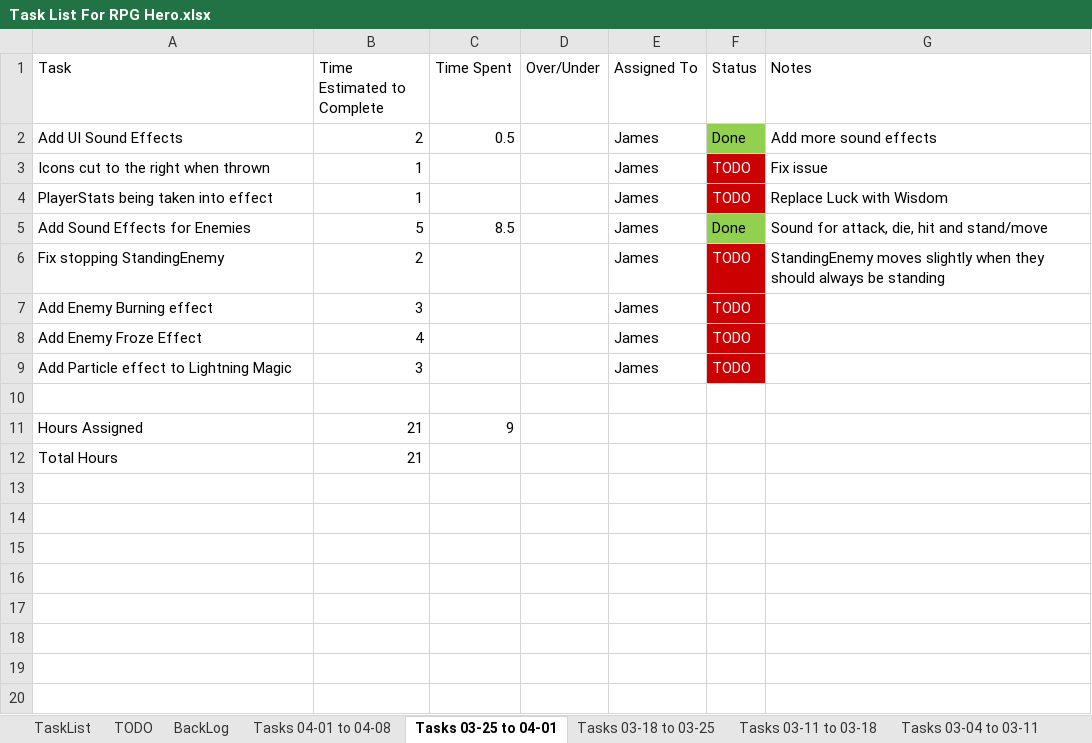
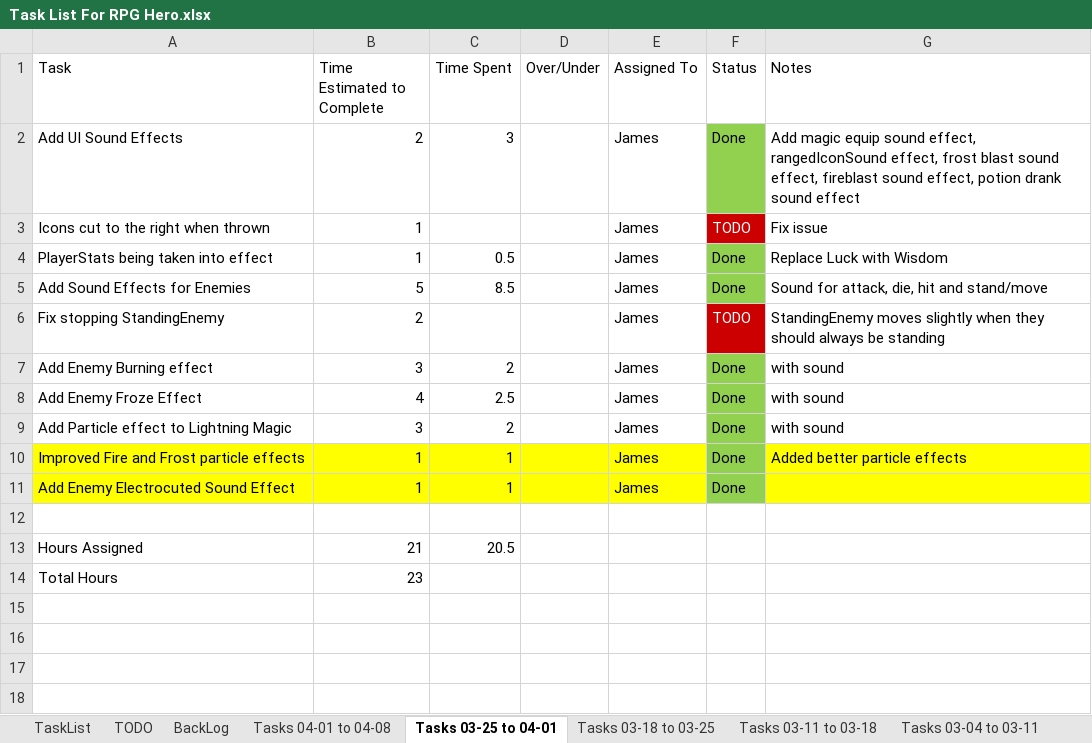
Before and after one commit to jhmartin404/RPGHeroPrototype, an Excel workbook: TechnicalDesign/Task List For RPG Hero.xlsx, sheet Tasks 03-25 to 04-01, drawn as a sheet; only a part is shown; the shorter side is filled out with more unchanged rows; values as stored, in another font and other column widths than the file's, no borders; addresses are those after the commit; the diff names each change by its address in the sheet, - before the commit and + after, or states it on an @@ line.

Commit message:
Added more sound effects, Added new particle effects, improved current particles effets.
Added Sound Effects for coin collection, potion drinking, fire effect,
ice effect, lightning, and ranged icon

Added particle effects for being frozen and catching on fire and using
lightning

Improved particle effects for frost blast and fire blast

Changed Luck stat to Wisdom stat

EnemySpawner now properly ends the level when all enemies have been
killed (preparation for next week)

Updated Player class to support wisdom stat

Updated Task List

```diff
--- a/TechnicalDesign/Task List For RPG Hero.xlsx (sheet Tasks 03-25 to 04-01)
+++ b/TechnicalDesign/Task List For RPG Hero.xlsx (sheet Tasks 03-25 to 04-01)
-C2 (Time Spent): 0.5
+C2 (Time Spent): 3
-G2 (Notes): Add more sound effects
+G2 (Notes): Add magic equip sound effect, rangedIconSound effect, frost blast sound effect, fireblast sound effect, potion drank sound effect
-C4 (Time Spent): (empty)
+C4 (Time Spent): 0.5
-F4 (Status): TODO
+F4 (Status): Done
@@ F4 fill: #CC0000 → #92D050, text colour: #FFFFFF → black @@
-C7 (Time Spent): (empty)
+C7 (Time Spent): 2
-F7:F9 (Status): TODO
+F7:F9 (Status): Done
@@ F7:F9 fill: #CC0000 → #92D050, text colour: #FFFFFF → black @@
-G7:G9 (Notes): (empty)
+G7:G9 (Notes): with sound
-C8 (Time Spent): (empty)
+C8 (Time Spent): 2.5
-C9 (Time Spent): (empty)
+C9 (Time Spent): 2
+row 10: Improved Fire and Frost particle effects | 1 | 1 |  | James | Done | Added better particle effects
+row 11: Add Enemy Electrocuted Sound Effect | 1 | 1 |  | James | Done
-C13 (Time Spent): 9
+C13 (Time Spent): 20.5
-B14 (Time Estimated to Complete): 21
+B14 (Time Estimated to Complete): 23
```
Also changed, not shown: sheet Tasks 04-01 to 04-08, sheet TODO, sheet BackLog, formulas that keep their value, 58 other files.
